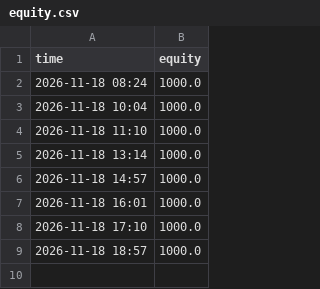
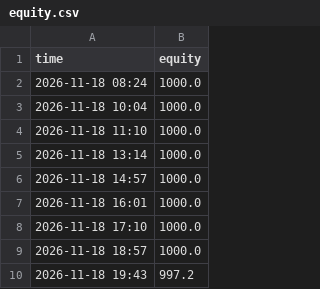
Before and after one commit to deadflies82-commits/Paper-bot, a CSV file: equity.csv, drawn as a sheet; the diff names each change by its address in the sheet, - before the commit and + after, or states it on an @@ line.

```diff
--- a/equity.csv
+++ b/equity.csv
+row 10: 2026-11-18 19:43 | 997.2
```
Also changed, not shown: 2 other files.
